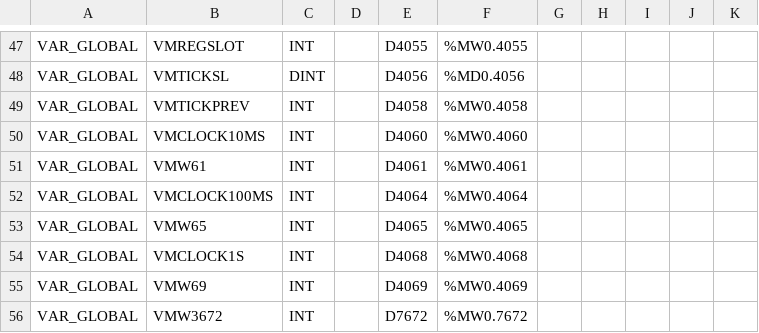
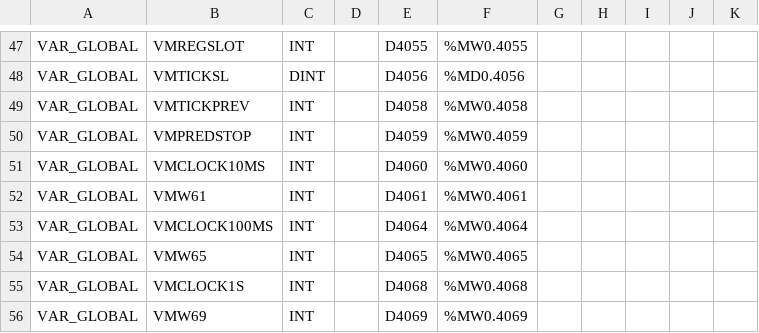
Before and after one commit to ito-soft-design/faruby, a CSV file: plc/mitsubishi/Q/Global.csv, drawn as a sheet; only a part is shown, gaps mark what is left out; the shorter side is filled out with more unchanged rows; the diff names each change by its address in the sheet, - before the commit and + after, or states it on an @@ line.

```diff
--- a/plc/mitsubishi/Q/Global.csv
+++ b/plc/mitsubishi/Q/Global.csv
+row 50: VAR_GLOBAL | VMPREDSTOP | INT |  | D4059 | %MW0.4059
```
Also changed, not shown: plc/mitsubishi/iQ-R/Global.csv, 26 other files.
